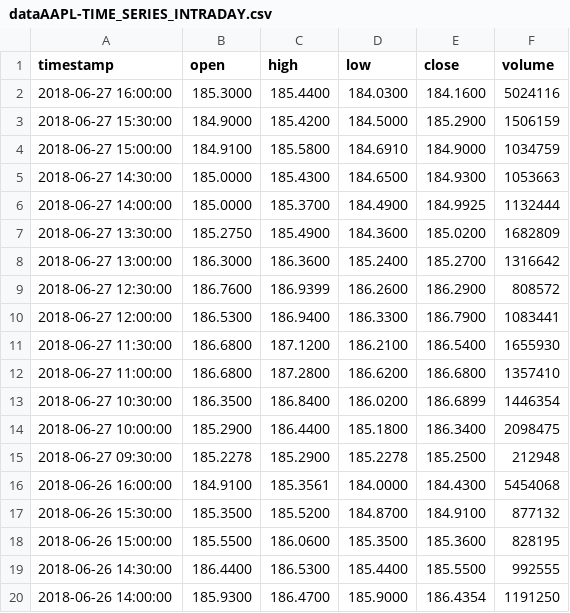
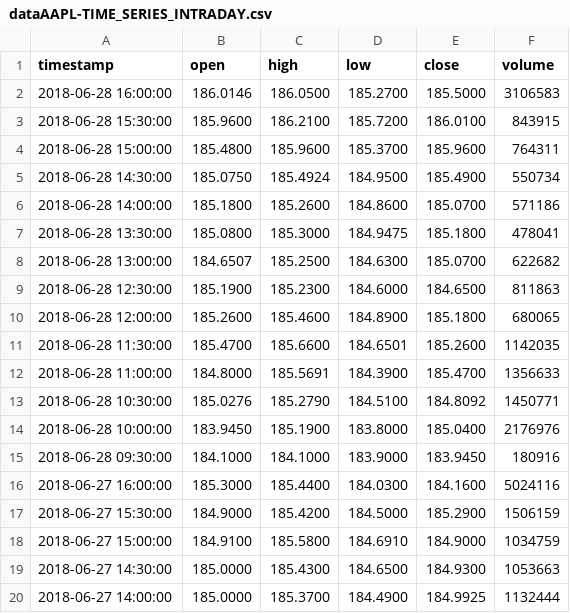
Before and after one commit to lachlanvass/SecuritiesMaster, a CSV file: SecuritiesMaster/StockData/dataAAPL-TIME_SERIES_INTRADAY.csv, drawn as a sheet; only a part is shown; the shorter side is filled out with more unchanged rows; the diff covers the shown part only; the diff names each change by its address in the sheet, - before the commit and + after, or states it on an @@ line.

```diff
--- a/SecuritiesMaster/StockData/dataAAPL-TIME_SERIES_INTRADAY.csv
+++ b/SecuritiesMaster/StockData/dataAAPL-TIME_SERIES_INTRADAY.csv
+row 2: 2018-06-28 16:00:00 | 186.0146 | 186.0500 | 185.2700 | 185.5000 | 3106583
+row 3: 2018-06-28 15:30:00 | 185.9600 | 186.2100 | 185.7200 | 186.0100 | 843915
+row 4: 2018-06-28 15:00:00 | 185.4800 | 185.9600 | 185.3700 | 185.9600 | 764311
+row 5: 2018-06-28 14:30:00 | 185.0750 | 185.4924 | 184.9500 | 185.4900 | 550734
+row 6: 2018-06-28 14:00:00 | 185.1800 | 185.2600 | 184.8600 | 185.0700 | 571186
+row 7: 2018-06-28 13:30:00 | 185.0800 | 185.3000 | 184.9475 | 185.1800 | 478041
+row 8: 2018-06-28 13:00:00 | 184.6507 | 185.2500 | 184.6300 | 185.0700 | 622682
+row 9: 2018-06-28 12:30:00 | 185.1900 | 185.2300 | 184.6000 | 184.6500 | 811863
+row 10: 2018-06-28 12:00:00 | 185.2600 | 185.4600 | 184.8900 | 185.1800 | 680065
+row 11: 2018-06-28 11:30:00 | 185.4700 | 185.6600 | 184.6501 | 185.2600 | 1142035
+row 12: 2018-06-28 11:00:00 | 184.8000 | 185.5691 | 184.3900 | 185.4700 | 1356633
+row 13: 2018-06-28 10:30:00 | 185.0276 | 185.2790 | 184.5100 | 184.8092 | 1450771
+row 14: 2018-06-28 10:00:00 | 183.9450 | 185.1900 | 183.8000 | 185.0400 | 2176976
+row 15: 2018-06-28 09:30:00 | 184.1000 | 184.1000 | 183.9000 | 183.9450 | 180916
```
Also changed, not shown: 14 removed rows elsewhere in this file, SecuritiesMaster/StockData/dataAAPL-TIME_SERIES_MONTHLY.csv, SecuritiesMaster/StockData/dataDDD-TIME_SERIES_MONTHLY.csv, 15 other files.
